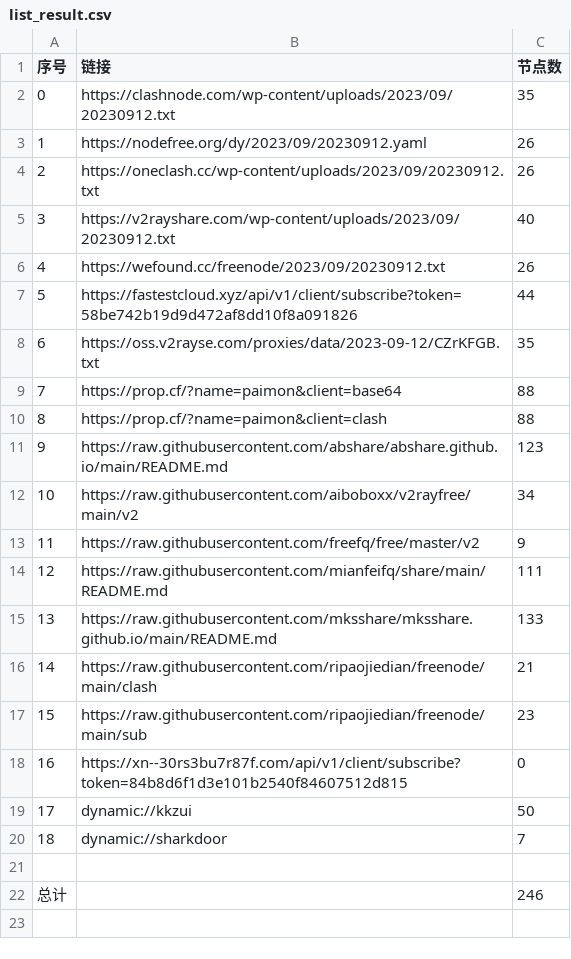
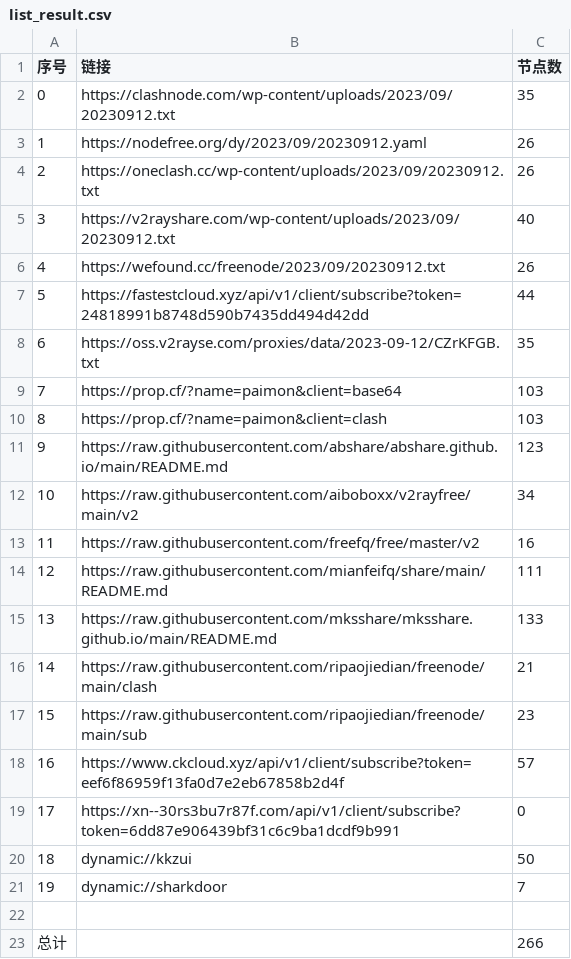
Before and after one commit to yuhanguyue-hub/free, a CSV file: list_result.csv, drawn as a sheet; addresses are those after the commit; the diff names each change by its address in the sheet, - before the commit and + after, or states it on an @@ line.

```diff
--- a/list_result.csv
+++ b/list_result.csv
-B7 (链接): https://fastestcloud.xyz/api/v1/client/subscribe?token=58be742b19d9d472af8dd10f8a091826
+B7 (链接): https://fastestcloud.xyz/api/v1/client/subscribe?token=24818991b8748d590b7435dd494d42dd
-C9:C10 (节点数): 88
+C9:C10 (节点数): 103
-C13 (节点数): 9
+C13 (节点数): 16
+row 18: 16 | https://www.ckcloud.xyz/api/v1/client/subscribe?token=eef6f86959f13fa0d7e2eb67858b2d4f | 57
@@ column A (序号) renumbered between rows 19 and 21 @@
-B19 (链接): https://xn--30rs3bu7r87f.com/api/v1/client/subscribe?token=84b8d6f1d3e101b2540f84607512d815
+B19 (链接): https://xn--30rs3bu7r87f.com/api/v1/client/subscribe?token=6dd87e906439bf31c6c9ba1dcdf9b991
-C23 (节点数): 246
+C23 (节点数): 266
```
Also changed, not shown: 13 other files.
